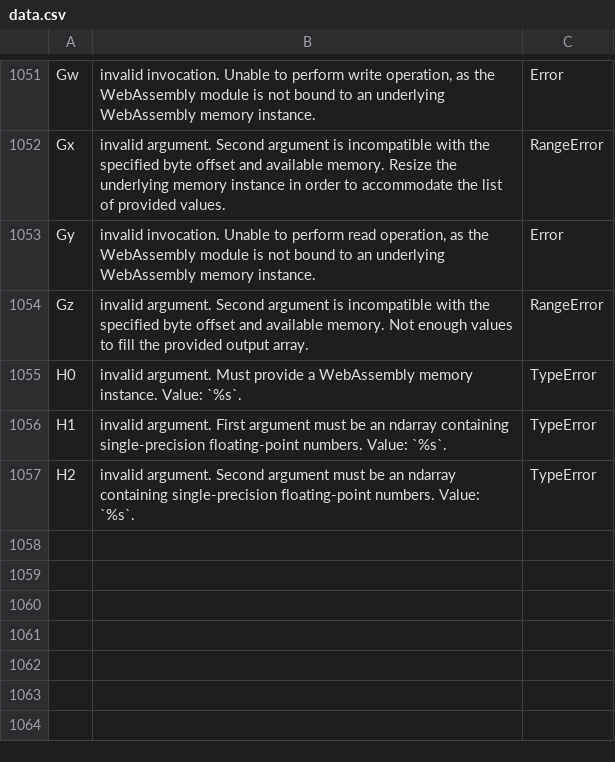
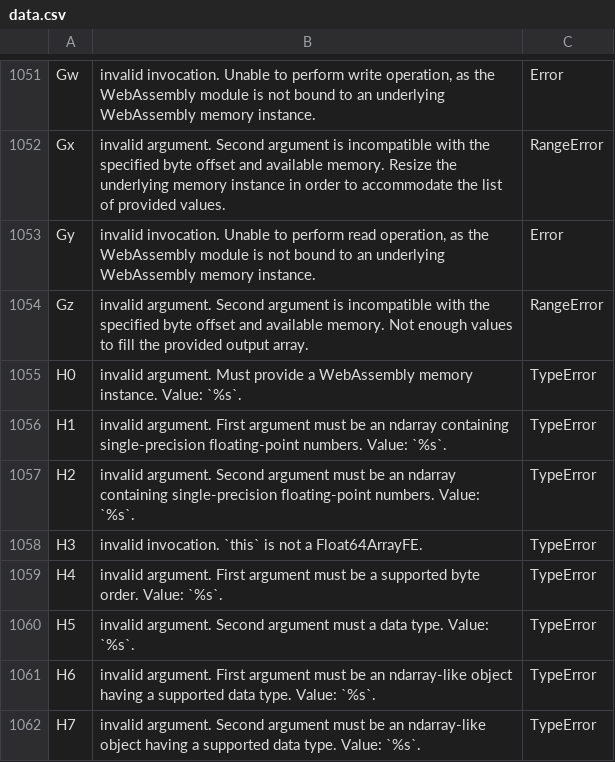
Before and after one commit to stdlib-js/error, a CSV file: tools/database/data/data.csv, drawn as a sheet; only a part is shown, gaps mark what is left out.

```diff
--- a/tools/database/data/data.csv
+++ b/tools/database/data/data.csv
@@ -1057 +1057,6 @@
 "H2","invalid argument. Second argument must be an ndarray containing single-precision floating-point numbers. Value: `%s`.","TypeError"
+"H3","invalid invocation. `this` is not a Float64ArrayFE.","TypeError"
+"H4","invalid argument. First argument must be a supported byte order. Value: `%s`.","TypeError"
+"H5","invalid argument. Second argument must a data type. Value: `%s`.","TypeError"
+"H6","invalid argument. First argument must be an ndarray-like object having a supported data type. Value: `%s`.","TypeError"
+"H7","invalid argument. Second argument must be an ndarray-like object having a supported data type. Value: `%s`.","TypeError"
```
Also changed, not shown: tools/id2pkg/data/data.csv, tools/pkg2id/data/data.csv, 5 other files.
